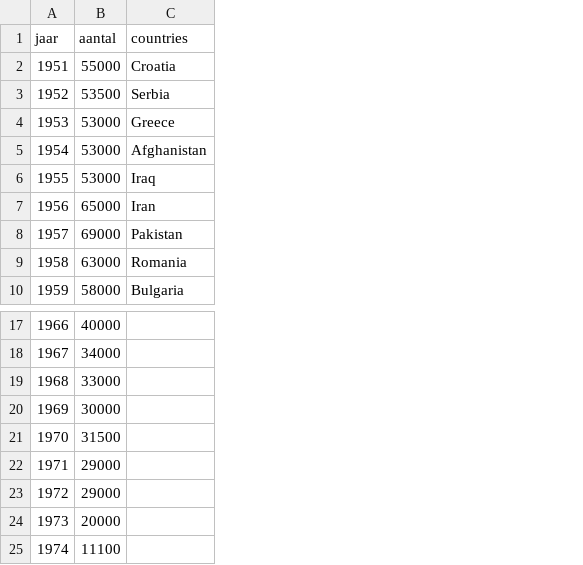
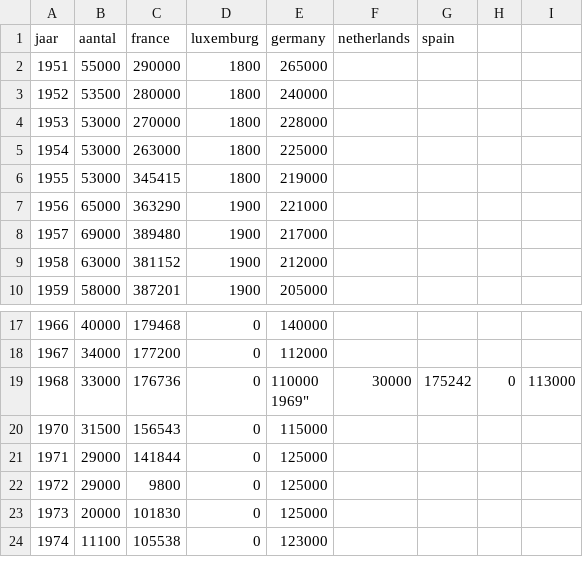
Before and after one commit to jodecler/InfoVis, a CSV file: valuesVisualisationCSV.csv, drawn as a sheet; only a part is shown, gaps mark what is left out; removed rows and columns are numbered as before the commit, all else as after; ↵ is a line break in a cell; the diff names each change by its address in the sheet, - before the commit and + after, or states it on an @@ line.

Commit message:
added france, luxemburg and germany

```diff
--- a/valuesVisualisationCSV.csv
+++ b/valuesVisualisationCSV.csv
-column C (countries), rows 2-10: Croatia | Serbia | Greece | Afghanistan | Iraq | Iran | Pakistan | Romania | Bulgaria
+column C (france), rows 2-10: 290000 | 280000 | 270000 | 263000 | 345415 | 363290 | 389480 | 381152 | 387201; rows 17-24: 179468 | 177200 | 176736 | 156543 | 141844 | 9800 | 101830 | 105538
+column D (luxemburg), rows 2-10: 1800 | 1800 | 1800 | 1800 | 1800 | 1900 | 1900 | 1900 | 1900; rows 17-24: all 0
+column E (germany), rows 2-10: 265000 | 240000 | 228000 | 225000 | 219000 | 221000 | 217000 | 212000 | 205000; rows 17-24: 140000 | 112000 | 110000 ↵ 1969" | 115000 | 125000 | 125000 | 125000 | 123000
+column F (netherlands), row 19: 30000
+column G (spain), row 19: 175242
+column H, row 19: 0
+column I, row 19: 113000
-row 20: 1969 | 30000
```
